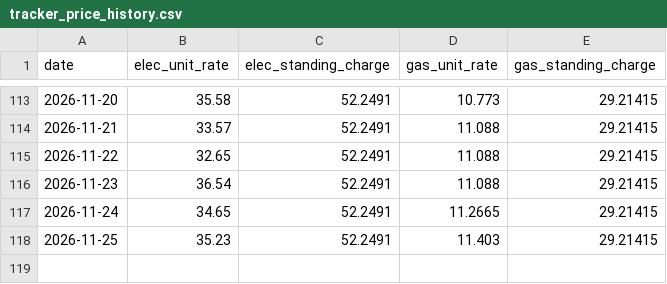
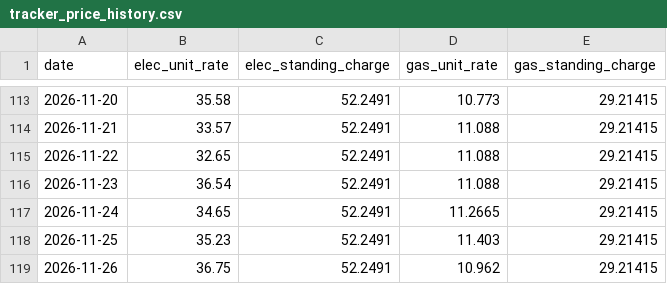
Before and after one commit to SamInnes26/electricity-forecast, a CSV file: data/tracker_price_history.csv, drawn as a sheet; only a part is shown, gaps mark what is left out.

```diff
--- a/data/tracker_price_history.csv
+++ b/data/tracker_price_history.csv
@@ -118 +118,2 @@
 2026-11-25,35.23,52.2491,11.403,29.21415
+2026-11-26,36.75,52.2491,10.962,29.21415
```
Also changed, not shown: data/forecast_history.csv, data/latest_forecast.csv, 1 other file.
